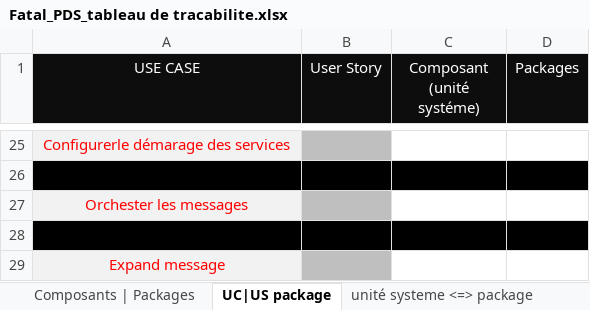
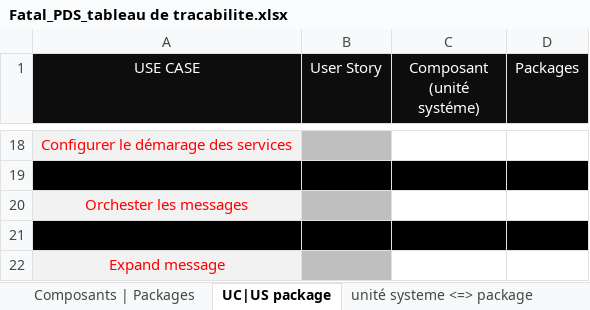
Before and after one commit to Timbobhe/fatal-pds-val, an Excel workbook: Appli/Méthodologie/Etapes/Conception/Tableau de traçabilité/Fatal_PDS_tableau de tracabilite.xlsx, sheet UC|US package, drawn as a sheet; only a part is shown, gaps mark what is left out; values as stored, in another font and other column widths than the file's, no borders; addresses are those after the commit; the diff covers the shown part only; the diff names each change by its address in the sheet, - before the commit and + after, or states it on an @@ line.

```diff
--- a/Appli/Méthodologie/Etapes/Conception/Tableau de traçabilité/Fatal_PDS_tableau de tracabilite.xlsx (sheet UC|US package)
+++ b/Appli/Méthodologie/Etapes/Conception/Tableau de traçabilité/Fatal_PDS_tableau de tracabilite.xlsx (sheet UC|US package)
-A18 (USE CASE): Configurerle démarage des services
+A18 (USE CASE): Configurer le démarage des services
```
Also changed, not shown: 9 added rows, 16 removed rows, 6 edited cells, cell formats and merged cells elsewhere in this sheet, sheet unité systeme <=> package, sheet Composants | Packages.
